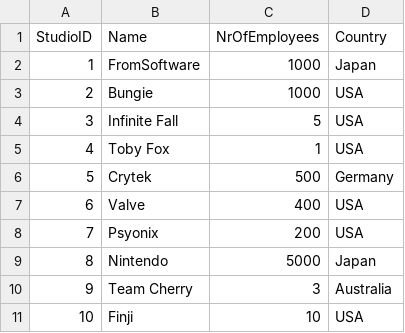
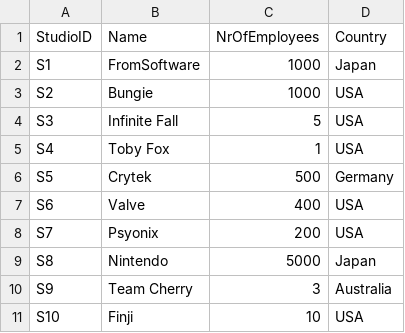
Before and after one commit to Exeboss02/GameRatingDataBase, a CSV file: studios.csv, drawn as a sheet.

```diff
--- a/studios.csv
+++ b/studios.csv
@@ -1,11 +1,11 @@
 StudioID,Name,NrOfEmployees,Country
-1,FromSoftware,1000,Japan
-2,Bungie,1000,USA
-3,Infinite Fall,5,USA
-4,Toby Fox,1,USA
-5,Crytek,500,Germany
-6,Valve,400,USA
-7,Psyonix,200,USA
-8,Nintendo,5000,Japan
-9,Team Cherry,3,Australia
-10,Finji,10,USA
+S1,FromSoftware,1000,Japan
+S2,Bungie,1000,USA
+S3,Infinite Fall,5,USA
+S4,Toby Fox,1,USA
+S5,Crytek,500,Germany
+S6,Valve,400,USA
+S7,Psyonix,200,USA
+S8,Nintendo,5000,Japan
+S9,Team Cherry,3,Australia
+S10,Finji,10,USA
```
Also changed, not shown: 2 other files.
